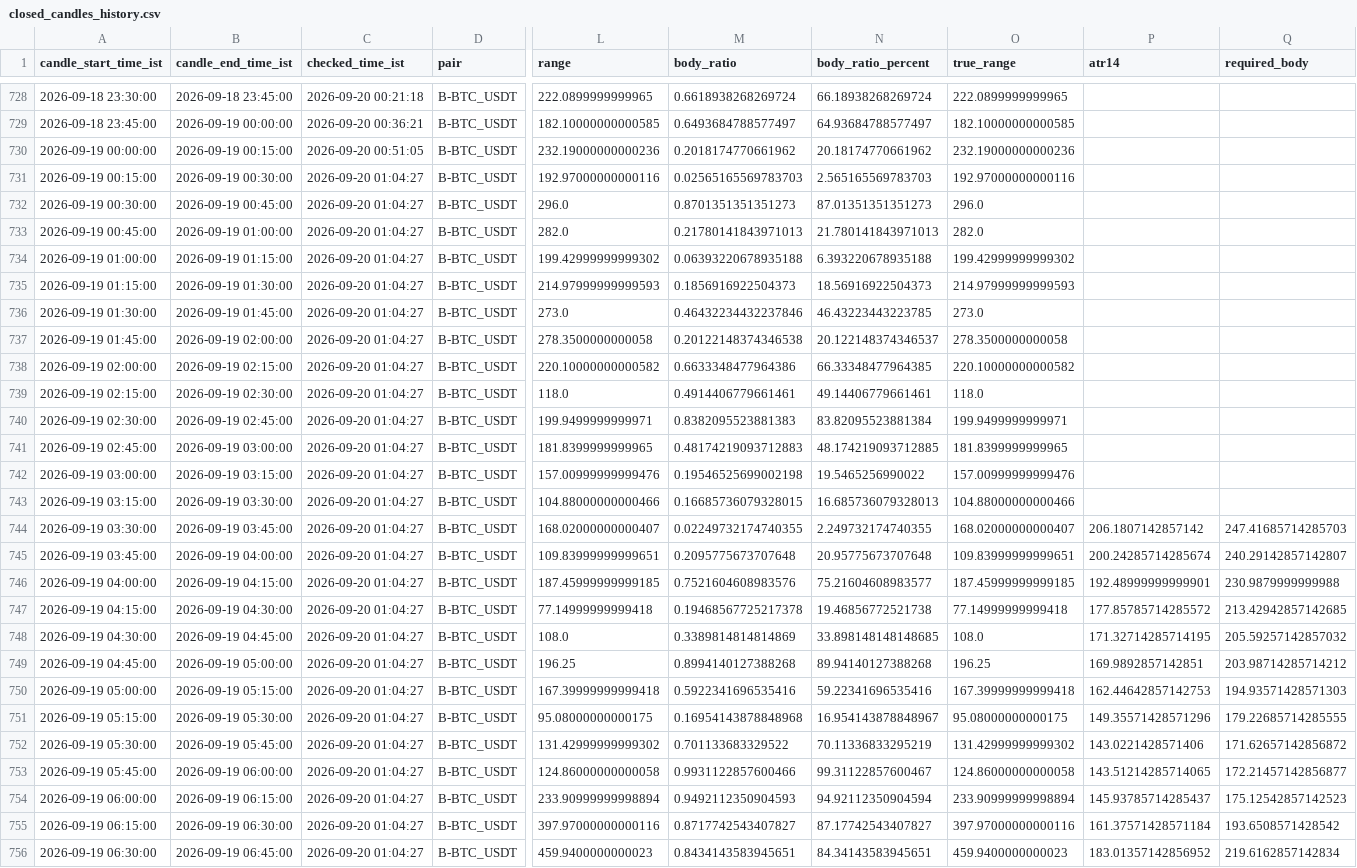
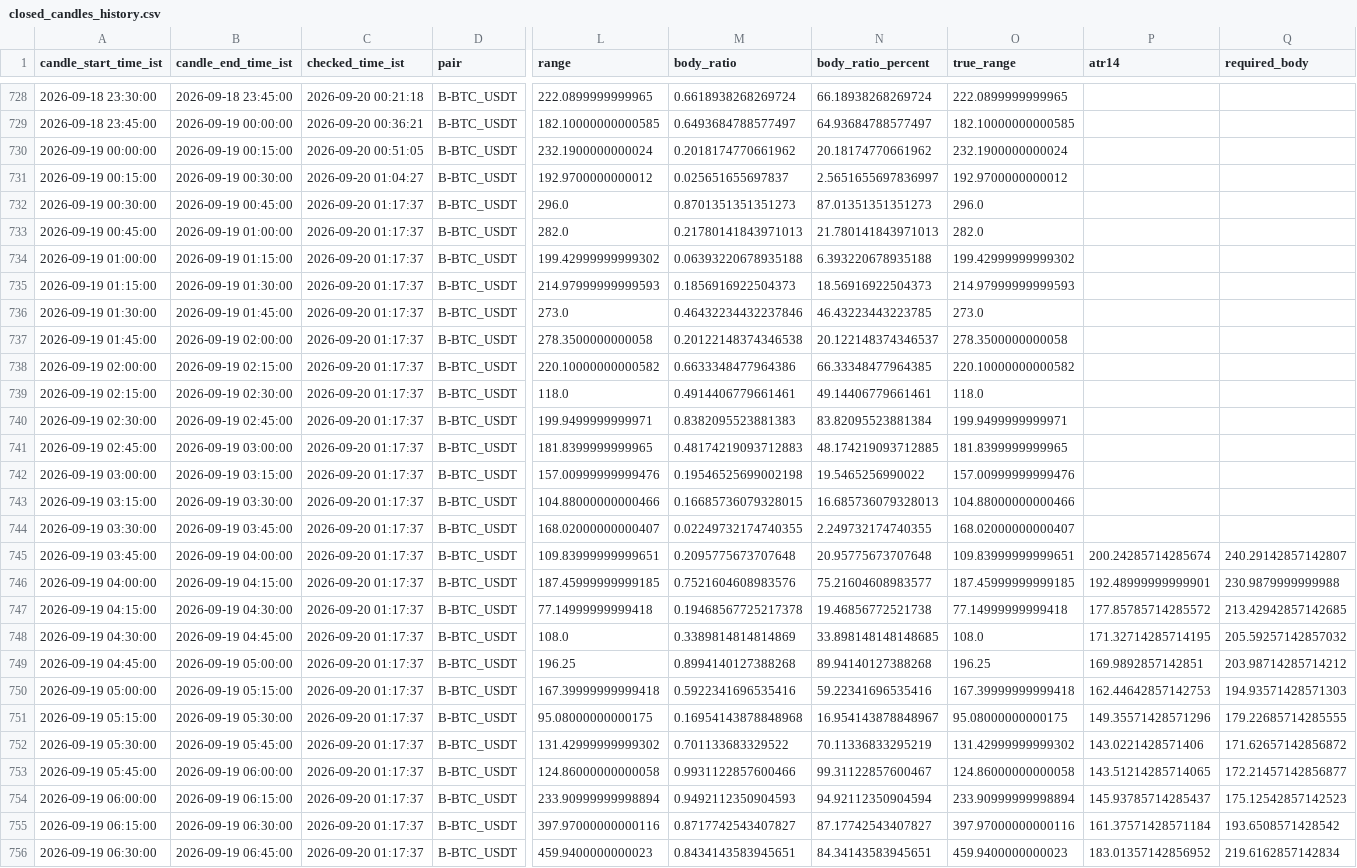
Before and after one commit to bera993258-design/coindcx-candle-alert, a CSV file: output/closed_candles_history.csv, drawn as a sheet; only a part is shown, gaps mark what is left out; the diff covers the shown part only; the diff names each change by its address in the sheet, - before the commit and + after, or states it on an @@ line.

```diff
--- a/output/closed_candles_history.csv
+++ b/output/closed_candles_history.csv
-L730 (range): 232.19000000000236
+L730 (range): 232.1900000000024
-O730 (true_range): 232.19000000000236
+O730 (true_range): 232.1900000000024
-L731 (range): 192.97000000000116
+L731 (range): 192.9700000000012
-M731 (body_ratio): 0.02565165569783703
+M731 (body_ratio): 0.025651655697837
-N731 (body_ratio_percent): 2.565165569783703
+N731 (body_ratio_percent): 2.5651655697836997
-O731 (true_range): 192.97000000000116
+O731 (true_range): 192.9700000000012
-C732:C756 (checked_time_ist): 2026-09-20 01:04:27
+C732:C756 (checked_time_ist): 2026-09-20 01:17:37
-P744 (atr14): 206.1807142857142
+P744 (atr14): (empty)
-Q744 (required_body): 247.41685714285703
+Q744 (required_body): (empty)
```
Also changed, not shown: 1 added row and 73 edited cells elsewhere in this file, output/live_result.csv, 1 other file.
